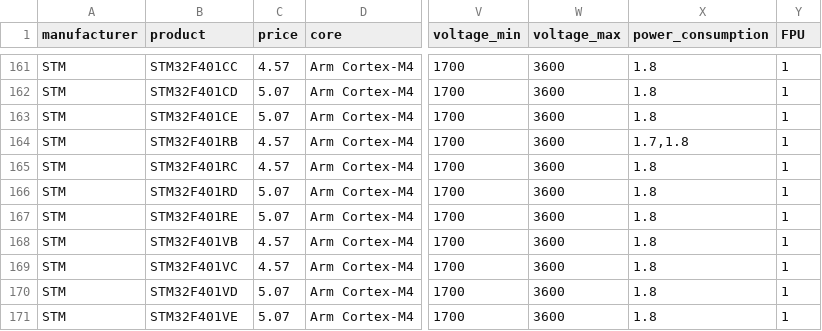
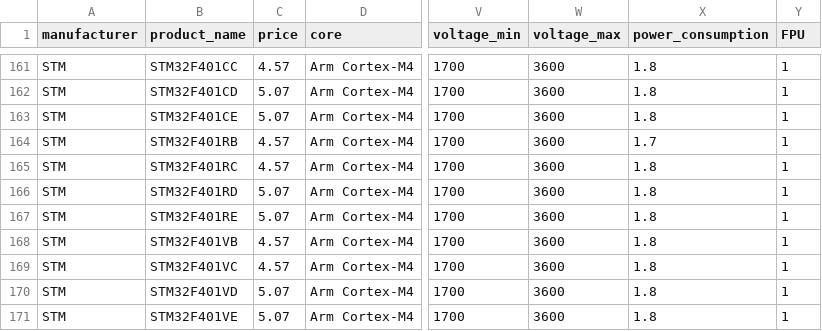
Before and after one commit to KarolWys93/SE-2018, a CSV file: pre-data/ucBase.csv, drawn as a sheet; only a part is shown, gaps mark what is left out; the diff names each change by its address in the sheet, - before the commit and + after, or states it on an @@ line.

```diff
--- a/pre-data/ucBase.csv
+++ b/pre-data/ucBase.csv
-B1: product
+B1: product_name
-X164 (power_consumption): 1.7,1.8
+X164 (power_consumption): 1.7
```
Also changed, not shown: 2 other files.
